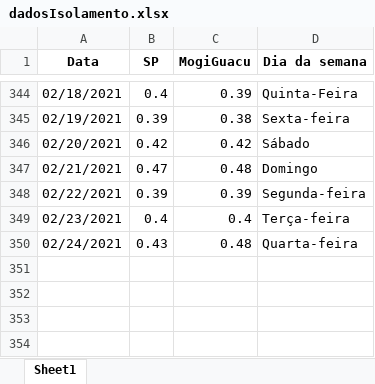
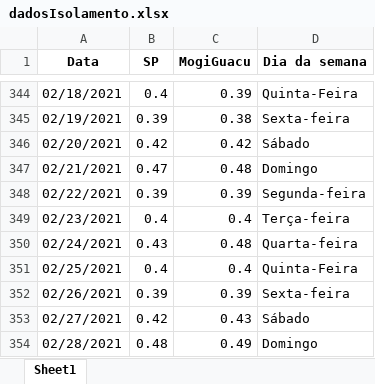
Before and after one commit to Zamariolo/MogiOpenData, an Excel workbook: Dados/dadosIsolamento.xlsx, sheet Sheet1, drawn as a sheet; only a part is shown, gaps mark what is left out; values as stored, in another font and other column widths than the file's, no borders; the diff names each change by its address in the sheet, - before the commit and + after, or states it on an @@ line.

```diff
--- a/Dados/dadosIsolamento.xlsx (sheet Sheet1)
+++ b/Dados/dadosIsolamento.xlsx (sheet Sheet1)
+row 351: 02/25/2021 | 0.4 | 0.4 | Quinta-Feira
+row 352: 02/26/2021 | 0.39 | 0.39 | Sexta-feira
+row 353: 02/27/2021 | 0.42 | 0.43 | Sábado
+row 354: 02/28/2021 | 0.48 | 0.49 | Domingo
```
Also changed, not shown: Dados/dados_dygraph2.xlsx, 1 other file.
